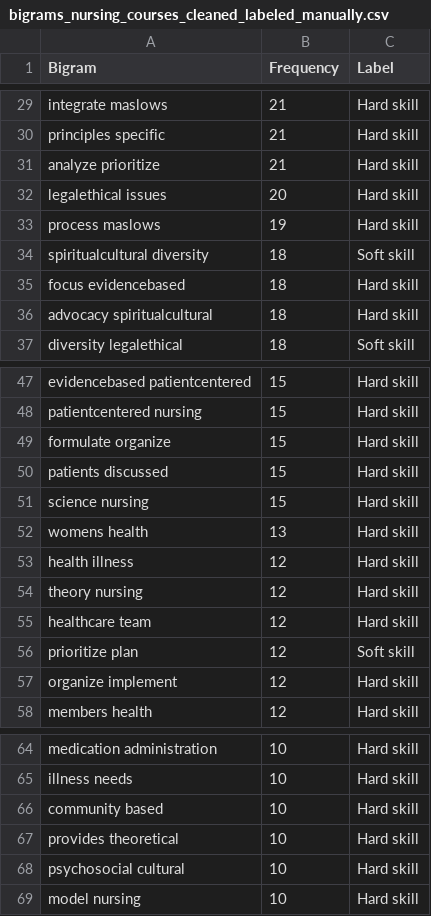
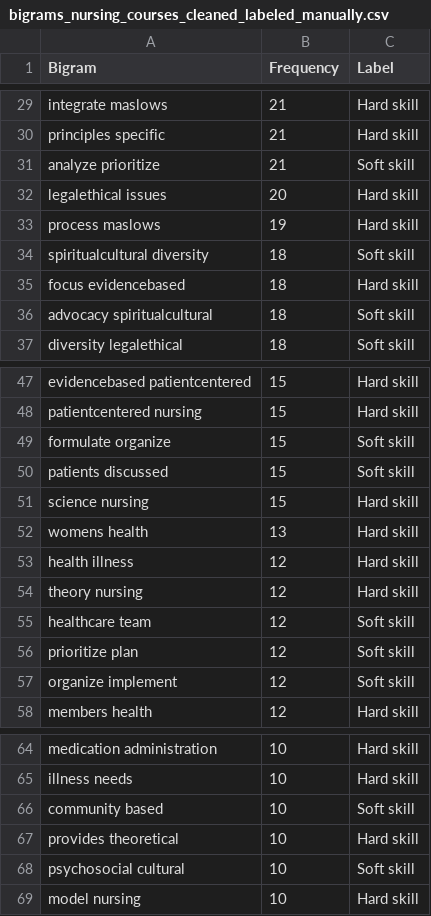
Before and after one commit to CityOfLosAngeles/Data-Angels, a CSV file: Fall 2018 Projects/Supply_and_Demand_of_Jobs/Data/bigrams_nursing_courses_cleaned_labeled_manually.csv, drawn as a sheet; only a part is shown, gaps mark what is left out; the diff covers the shown part only.

Commit message:
hard and soft skill label clean up

```diff
--- a/Fall 2018 Projects/Supply_and_Demand_of_Jobs/Data/bigrams_nursing_courses_cleaned_labeled_manually.csv
+++ b/Fall 2018 Projects/Supply_and_Demand_of_Jobs/Data/bigrams_nursing_courses_cleaned_labeled_manually.csv
@@ -30,3 +30,3 @@ integrate maslows,21,Hard skill
 principles specific,21,Hard skill
-analyze prioritize,21,Hard skill
+analyze prioritize,21,Soft skill
 legalethical issues,20,Hard skill
@@ -35,3 +35,3 @@ spiritualcultural diversity,18,Soft skill
 focus evidencebased,18,Hard skill
-advocacy spiritualcultural,18,Hard skill
+advocacy spiritualcultural,18,Soft skill
 diversity legalethical,18,Soft skill
@@ -48,4 +48,4 @@ evidencebased patientcentered,15,Hard skill
 patientcentered nursing,15,Hard skill
-formulate organize,15,Hard skill
-patients discussed,15,Hard skill
+formulate organize,15,Soft skill
+patients discussed,15,Soft skill
 science nursing,15,Hard skill
@@ -54,5 +54,5 @@ health illness,12,Hard skill
 theory nursing,12,Hard skill
-healthcare team,12,Hard skill
+healthcare team,12,Soft skill
 prioritize plan,12,Soft skill
-organize implement,12,Hard skill
+organize implement,12,Soft skill
 members health,12,Hard skill
@@ -65,5 +65,5 @@ medication administration,10,Hard skill
 illness needs,10,Hard skill
-community based,10,Hard skill
+community based,10,Soft skill
 provides theoretical,10,Hard skill
-psychosocial cultural,10,Hard skill
+psychosocial cultural,10,Soft skill
 model nursing,10,Hard skill
```
Also changed, not shown: 6 edited cells elsewhere in this file, 4 other files.
